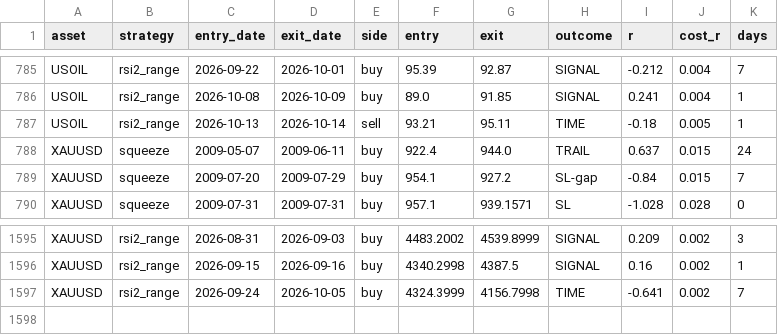
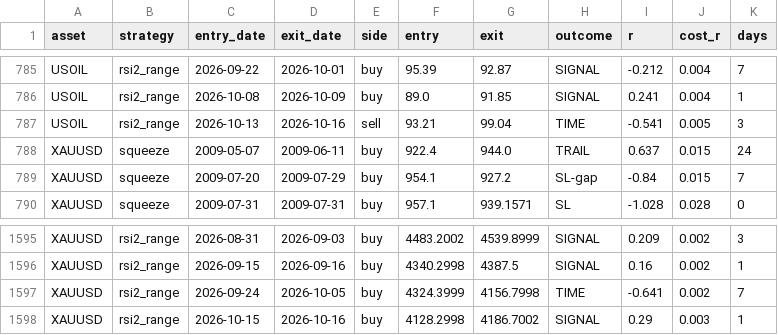
Before and after one commit to amonaipitf-ai/trading-ml, a CSV file: output/backtest_oil_trades.csv, drawn as a sheet; only a part is shown, gaps mark what is left out.

```diff
--- a/output/backtest_oil_trades.csv
+++ b/output/backtest_oil_trades.csv
@@ -786,3 +786,3 @@ USOIL,rsi2_range,2026-09-22,2026-10-01,buy,95.39,92.87,SIGNAL,-0.212,0.004,7
 USOIL,rsi2_range,2026-10-08,2026-10-09,buy,89.0,91.85,SIGNAL,0.241,0.004,1
-USOIL,rsi2_range,2026-10-13,2026-10-14,sell,93.21,95.11,TIME,-0.18,0.005,1
+USOIL,rsi2_range,2026-10-13,2026-10-16,sell,93.21,99.04,TIME,-0.541,0.005,3
 XAUUSD,squeeze,2009-05-07,2009-06-11,buy,922.4,944.0,TRAIL,0.637,0.015,24
@@ -1597 +1597,2 @@ XAUUSD,rsi2_range,2026-09-15,2026-09-16,buy,4340.2998,4387.5,SIGNAL,0.16,0.002,1
 XAUUSD,rsi2_range,2026-09-24,2026-10-05,buy,4324.3999,4156.7998,TIME,-0.641,0.002,7
+XAUUSD,rsi2_range,2026-10-15,2026-10-16,buy,4128.2998,4186.7002,SIGNAL,0.29,0.003,1
```
Also changed, not shown: output/backtest_oil_summary.csv, output/backtest_v2_summary.csv, 9 other files.
